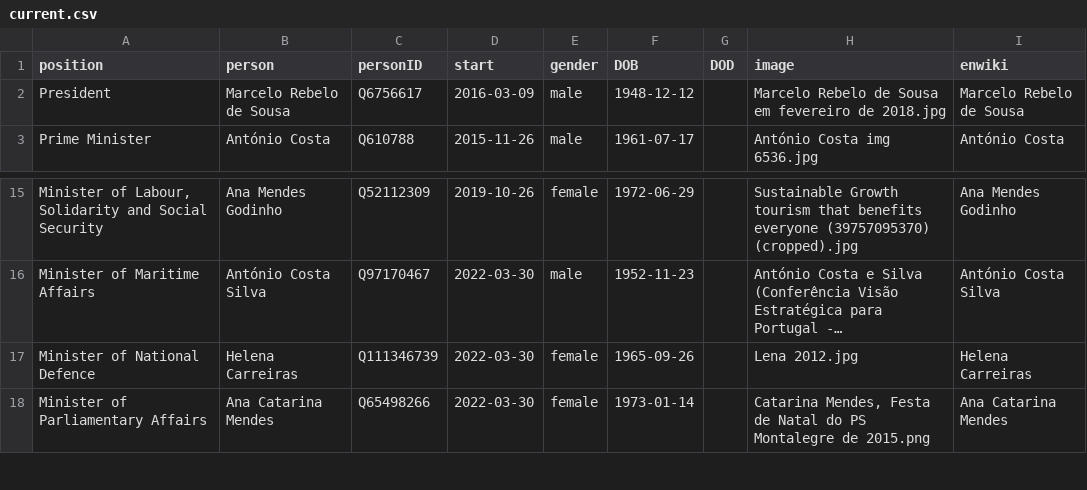
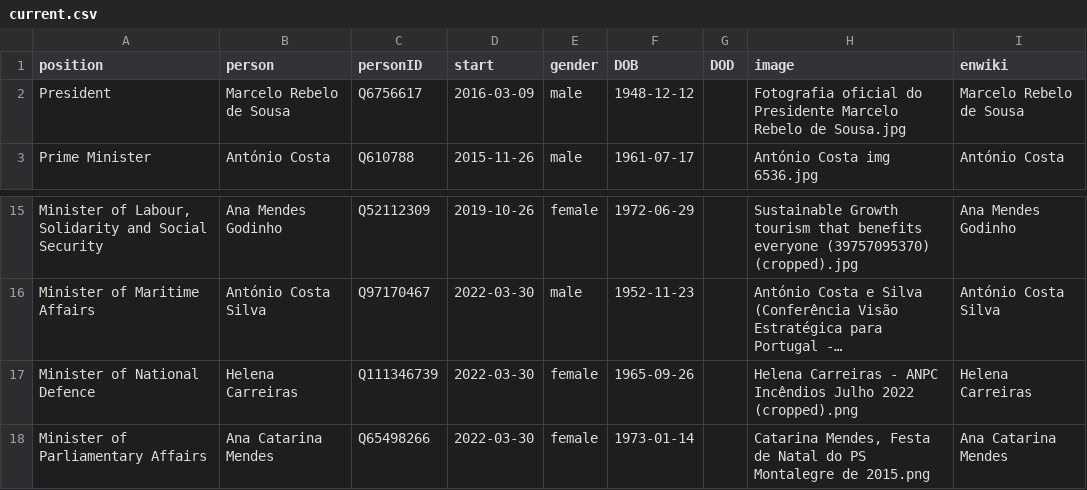
Before and after one commit to every-politician-scrapers/portugal-cabinet, a CSV file: html/current.csv, drawn as a sheet; only a part is shown, gaps mark what is left out; long unchanged cells end in …; the diff names each change by its address in the sheet, - before the commit and + after, or states it on an @@ line.

```diff
--- a/html/current.csv
+++ b/html/current.csv
-H2 (image): Marcelo Rebelo de Sousa em fevereiro de 2018.jpg
+H2 (image): Fotografia oficial do Presidente Marcelo Rebelo de Sousa.jpg
-H17 (image): Lena 2012.jpg
+H17 (image): Helena Carreiras - ANPC Incêndios Julho 2022 (cropped).png
```
Also changed, not shown: html/holders21.csv.
